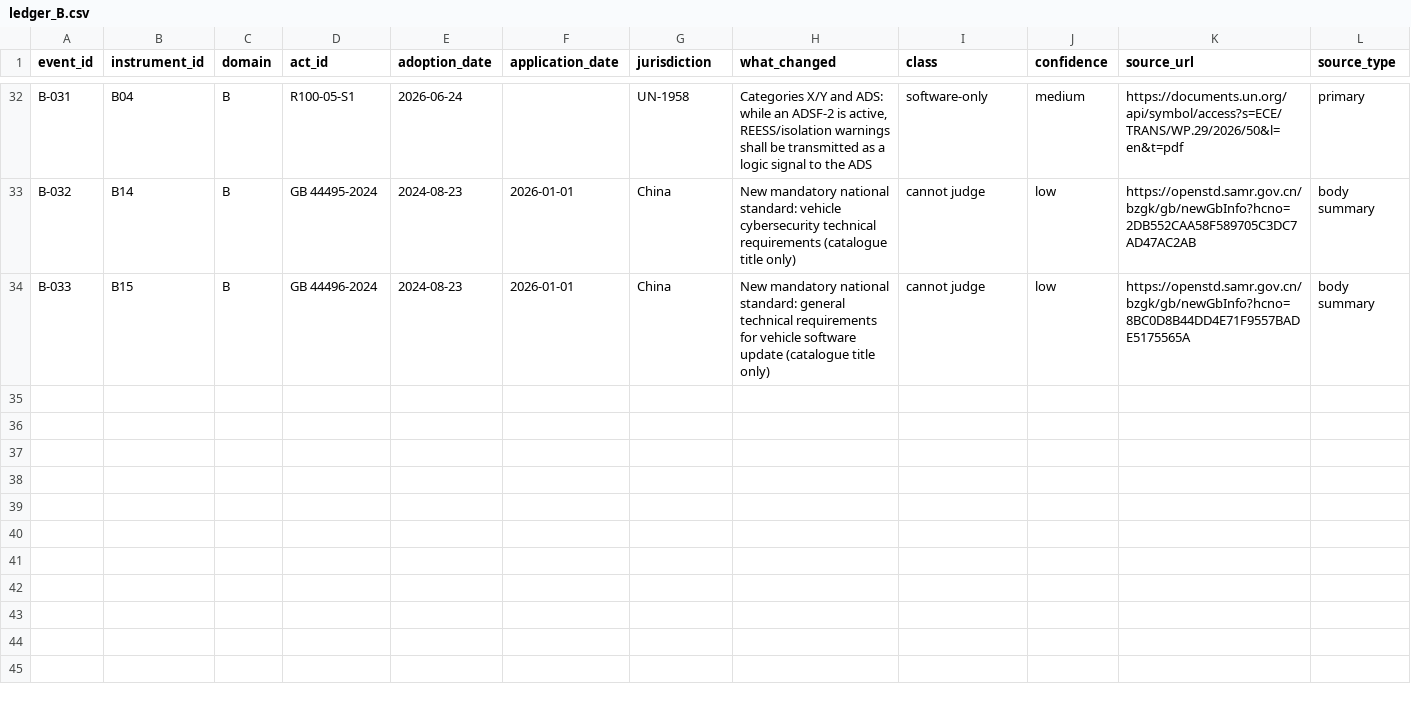
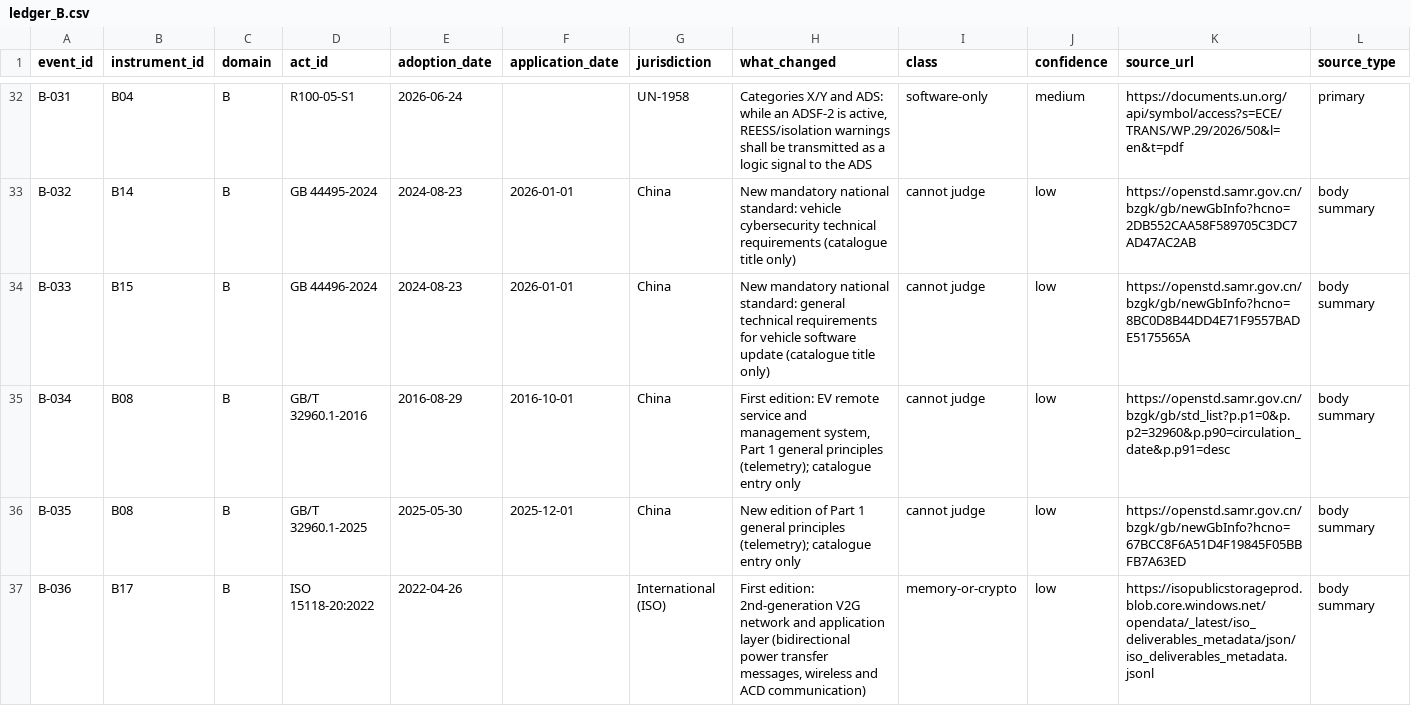
Before and after one commit to kylefoxaustin/battery-soh-finetune, a CSV file: results/L1/ledger_B.csv, drawn as a sheet; only a part is shown, gaps mark what is left out; rows hold the shown columns only; the diff covers the shown part only; the diff names each change by its address in the sheet, - before the commit and + after, or states it on an @@ line.

```diff
--- a/results/L1/ledger_B.csv
+++ b/results/L1/ledger_B.csv
+row 35: B-034 | B08 | B | GB/T 32960.1-2016 | 2016-08-29 | 2016-10-01 | China | First edition: EV remote service and management system, Part 1 general principles (telemetry); catalogue entry only | cannot judge | low | https://openstd.samr.gov.cn/bzgk/gb/std_list?p.p1=0&p.p2=32960&p.p90=circulation_date&p.p91=desc | body summary
+row 36: B-035 | B08 | B | GB/T 32960.1-2025 | 2025-05-30 | 2025-12-01 | China | New edition of Part 1 general principles (telemetry); catalogue entry only | cannot judge | low | https://openstd.samr.gov.cn/bzgk/gb/newGbInfo?hcno=67BCC8F6A51D4F19845F05BBFB7A63ED | body summary
+row 37: B-036 | B17 | B | ISO 15118-20:2022 | 2022-04-26 |  | International (ISO) | First edition: 2nd-generation V2G network and application layer (bidirectional power transfer messages, wireless and ACD communication) | memory-or-crypto | low | https://isopublicstorageprod.blob.core.windows.net/opendata/_latest/iso_deliverables_metadata/json/iso_deliverables_metadata.jsonl | body summary
```
Also changed, not shown: 2 added rows elsewhere in this file, results/L1/instruments_B.csv.
